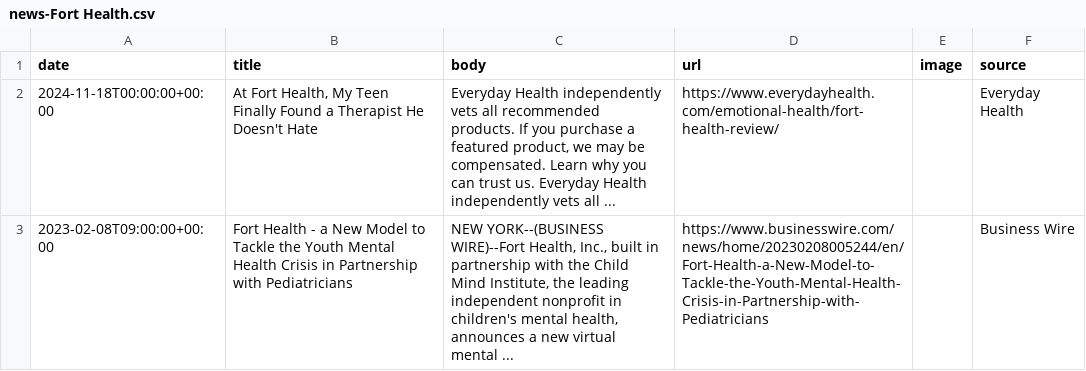
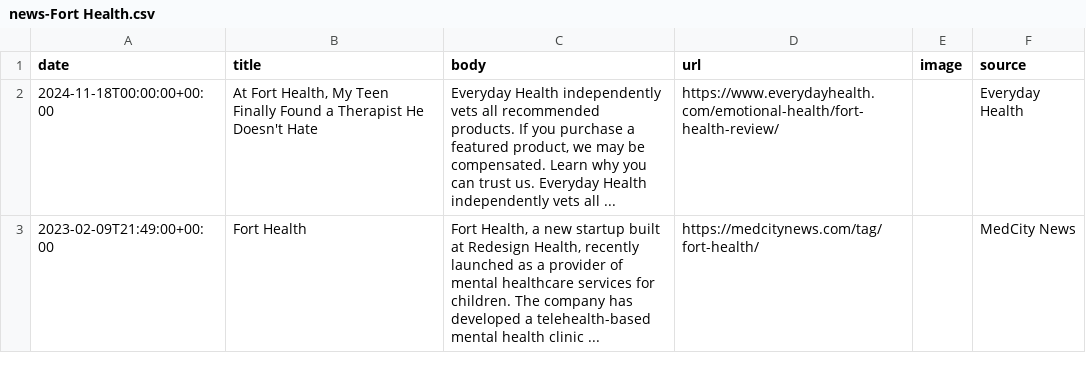
Before and after one commit to lloydchang/zzz-company-news, a CSV file: news-Fort Health.csv, drawn as a sheet; removed rows and columns are numbered as before the commit, all else as after; the diff names each change by its address in the sheet, - before the commit and + after, or states it on an @@ line.

```diff
--- a/news-Fort Health.csv
+++ b/news-Fort Health.csv
-row 3: 2023-02-08T09:00:00+00:00 | Fort Health - a New Model to Tackle the Youth Mental Health Crisis in Partnership with Pediatricians | NEW YORK--(BUSINESS WIRE)--Fort Health, Inc., built in partnership with the Child Mind Institute, the leading independent nonprofit in children's mental health, announces a new virtual mental ... | https://www.businesswire.com/news/home/20230208005244/en/Fort-Health-a-New-Model-to-Tackle-the-Youth-Mental-Health-Crisis-in-Partnership-with-Pediatricians |  | Business Wire
+row 3: 2023-02-09T21:49:00+00:00 | Fort Health | Fort Health, a new startup built at Redesign Health, recently launched as a provider of mental healthcare services for children. The company has developed a telehealth-based mental health clinic ... | https://medcitynews.com/tag/fort-health/ |  | MedCity News
```
Also changed, not shown: aggregated-news.csv, news-Atlantic Sea Farms.csv, 8 other files.
